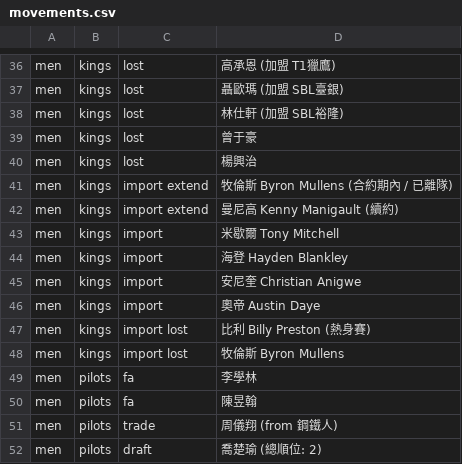
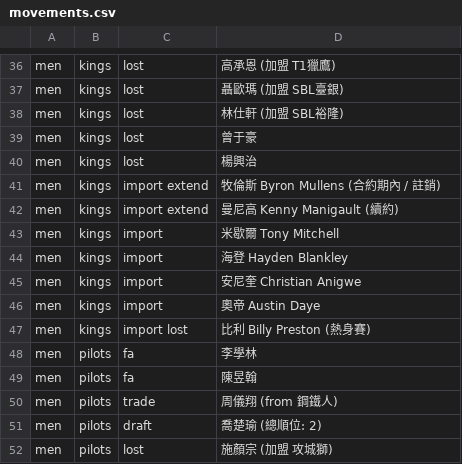
Before and after one commit to SamBasketballTW/sambball, a CSV file: data/movements.csv, drawn as a sheet; only a part is shown, gaps mark what is left out; the shorter side is filled out with more unchanged rows.

```diff
--- a/data/movements.csv
+++ b/data/movements.csv
@@ -42,3 +42,3 @@ men,kings,lost,曾于豪
 men,kings,lost,楊興治
-men,kings,import extend,牧倫斯 Byron Mullens (合約期內 / 已離隊)
+men,kings,import extend,牧倫斯 Byron Mullens (合約期內 / 註銷)
 men,kings,import extend,曼尼高 Kenny Manigault (續約)
@@ -49,3 +49,2 @@ men,kings,import,奧帝 Austin Daye
 men,kings,import lost,比利 Billy Preston (熱身賽)
-men,kings,import lost,牧倫斯 Byron Mullens
 men,pilots,fa,李學林
```
Also changed, not shown: data/rosters.csv, 29 other files.
